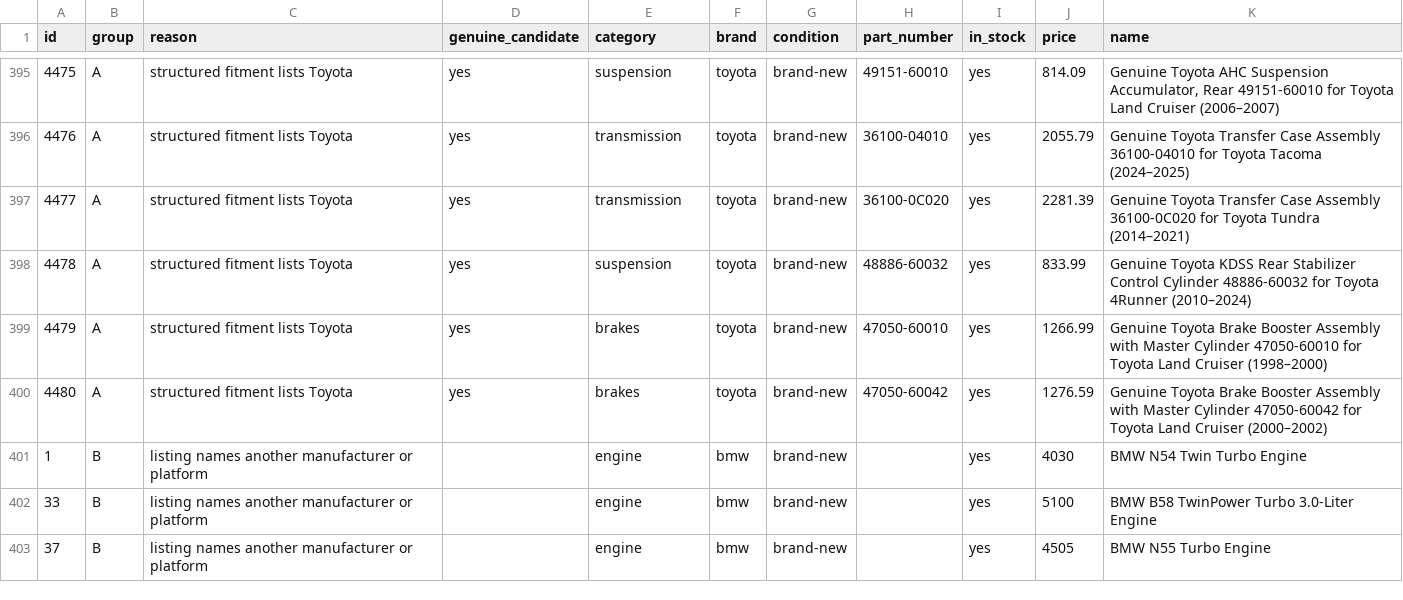
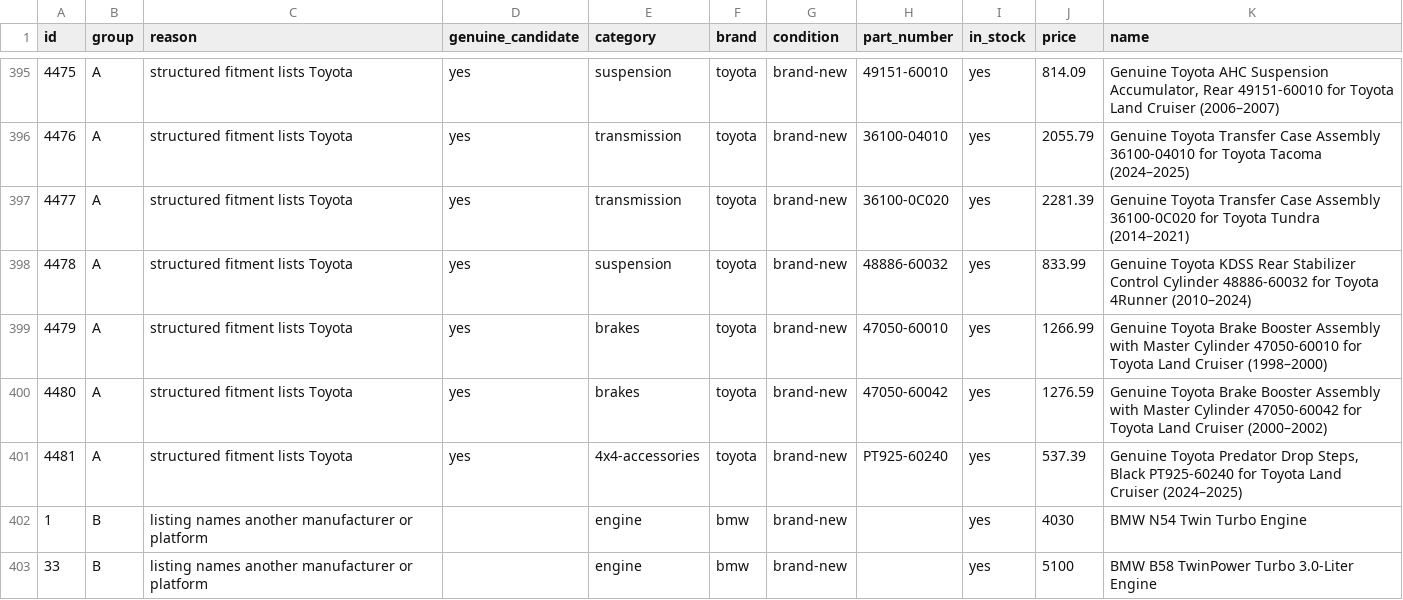
Before and after one commit to drivoraparts/drivoraparts, a CSV file: docs/toyota-catalog-audit.csv, drawn as a sheet; only a part is shown, gaps mark what is left out; the shorter side is filled out with more unchanged rows.

```diff
--- a/docs/toyota-catalog-audit.csv
+++ b/docs/toyota-catalog-audit.csv
@@ -400,2 +400,3 @@ id,group,reason,genuine_candidate,category,brand,condition,part_number,in_stock,
 "4480","A","structured fitment lists Toyota","yes","brakes","toyota","brand-new","47050-60042","yes","1276.59","Genuine Toyota Brake Booster Assembly with Master Cylinder 47050-60042 for Toyota Land Cruiser (2000–2002)"
+"4481","A","structured fitment lists Toyota","yes","4x4-accessories","toyota","brand-new","PT925-60240","yes","537.39","Genuine Toyota Predator Drop Steps, Black PT925-60240 for Toyota Land Cruiser (2024–2025)"
 "1","B","listing names another manufacturer or platform","","engine","bmw","brand-new","","yes","4030","BMW N54 Twin Turbo Engine"
```
Also changed, not shown: 14 other files.
